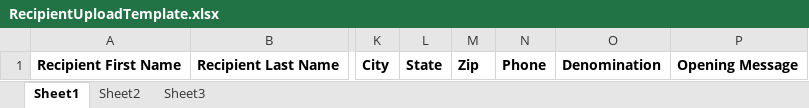
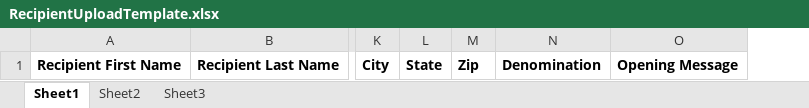
Before and after one commit to kevinomaha/Level-1-Purchase, an Excel workbook: app/lib/GC/RecipientUploadTemplate.xlsx, sheet Sheet1, drawn as a sheet; only a part is shown, gaps mark what is left out; values as stored, in another font and other column widths than the file's, no borders; charts and pictures not drawn; the diff names each change by its address in the sheet, - before the commit and + after, or states it on an @@ line.

Commit message:
GCL1-12837 - Removed Phone from spreadsheet template

```diff
--- a/app/lib/GC/RecipientUploadTemplate.xlsx (sheet Sheet1)
+++ b/app/lib/GC/RecipientUploadTemplate.xlsx (sheet Sheet1)
-column N, row 1: Phone
```
Also changed, not shown: charts or pictures.
